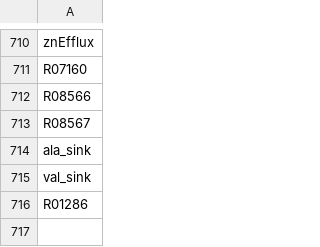
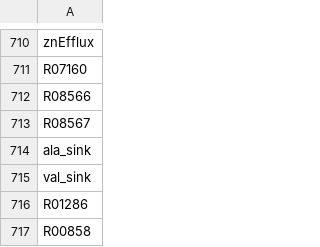
Before and after one commit to zhanglab/GEM-iCbes, a TSV file: WT_model_def.tsv, drawn as a sheet; only a part is shown, gaps mark what is left out.

```diff
--- a/WT_model_def.tsv
+++ b/WT_model_def.tsv
@@ -716 +716,2 @@ val_sink
 R01286
+R00858
```
Also changed, not shown: 1 other file.
